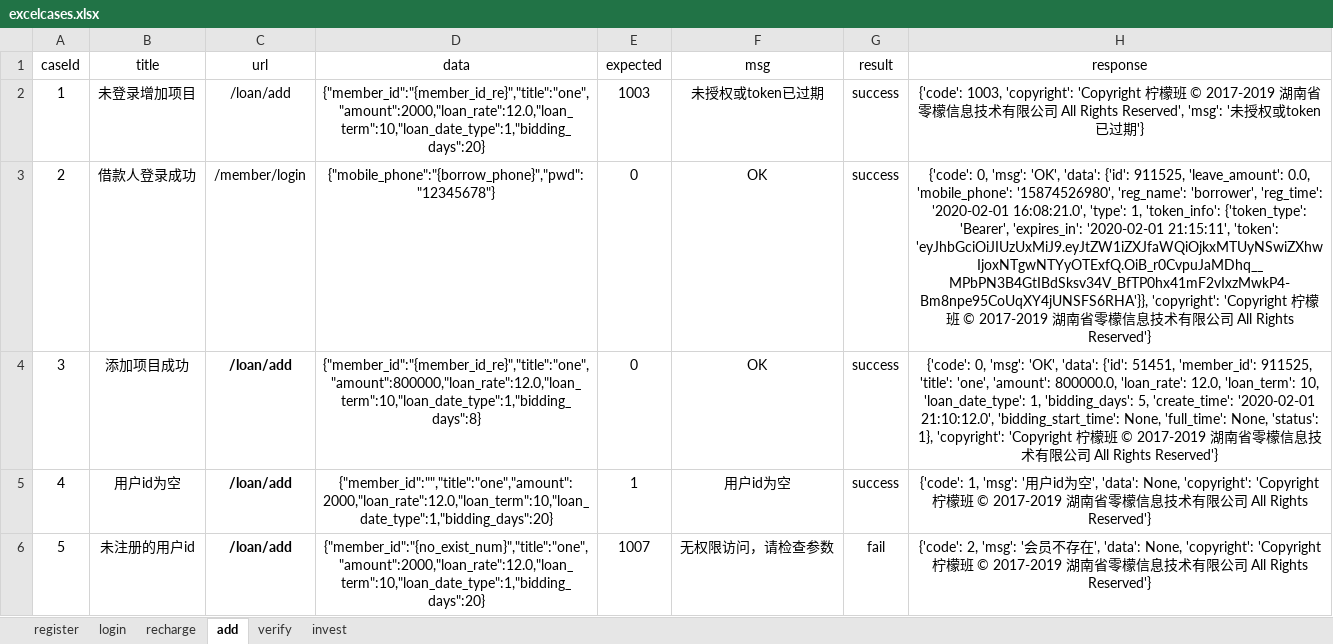
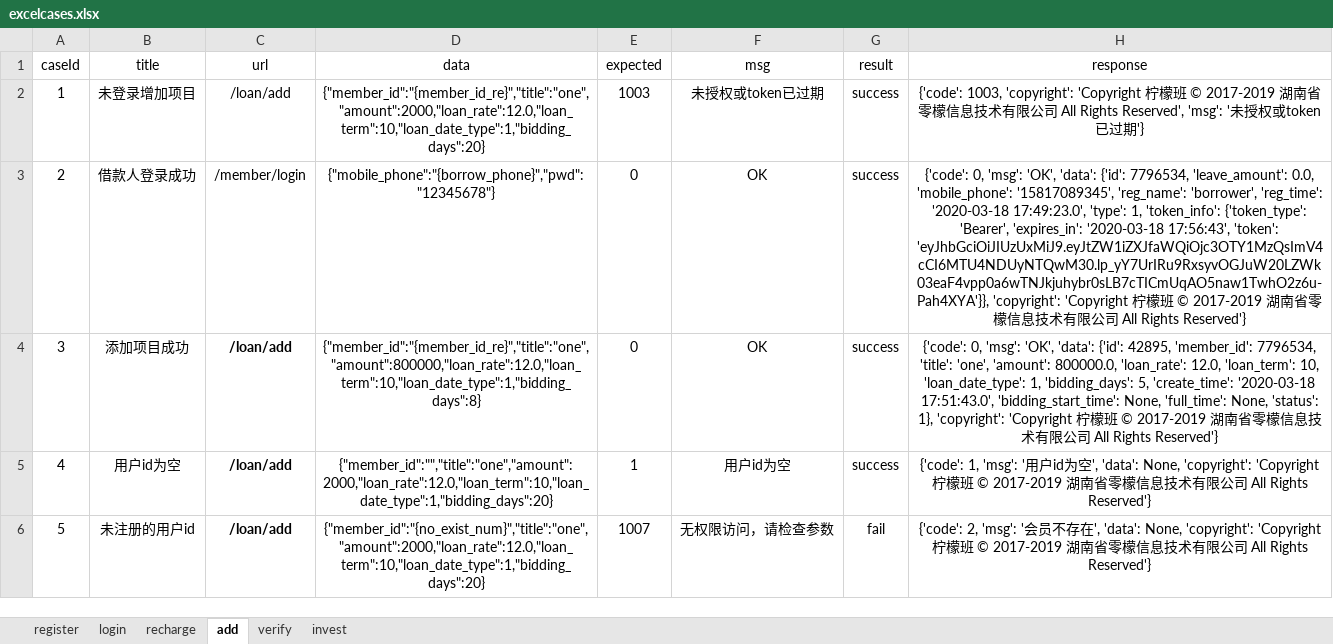
Before and after one commit to yhusr/myinterfacetwo, an Excel workbook: data/excelcases.xlsx, sheet add, drawn as a sheet; only a part is shown; values as stored, in another font and other column widths than the file's, no borders; the diff names each change by its address in the sheet, - before the commit and + after, or states it on an @@ line.

```diff
--- a/data/excelcases.xlsx (sheet add)
+++ b/data/excelcases.xlsx (sheet add)
-H3 (response): …'data': {'id': 911525, 'leave_amount': 0.0, 'mobile_phone': '15874526980', 'reg_name': 'borrower', 'reg_time': '2020-02-01 16:08:21.0', 'type': 1, 'token_info': {'token_type': 'Bearer', 'expires_in': '2020-02-01 21:15:11', 'token': 'eyJhbGciOiJIUzUxMiJ9.eyJtZW1iZXJfaWQiOjkxMTUyNSwiZXhwIjoxNTgwNTYyOTExfQ.OiB_r0CvpuJaMDhq__MPbPN3B4GtIBdSksv34V_BfTP0hx41mF2vIxzMwkP4-Bm8npe95CoUqXY4jUNSFS6RHA'}}, 'copyright': 'Copyright…
+H3 (response): …'data': {'id': 7796534, 'leave_amount': 0.0, 'mobile_phone': '15817089345', 'reg_name': 'borrower', 'reg_time': '2020-03-18 17:49:23.0', 'type': 1, 'token_info': {'token_type': 'Bearer', 'expires_in': '2020-03-18 17:56:43', 'token': 'eyJhbGciOiJIUzUxMiJ9.eyJtZW1iZXJfaWQiOjc3OTY1MzQsImV4cCI6MTU4NDUyNTQwM30.lp_yY7UrIRu9RxsyvOGJuW20LZWk03eaF4vpp0a6wTNJkjuhybr0sLB7cTICmUqAO5naw1TwhO2z6u-Pah4XYA'}}, 'copyright': 'Copyright…
-H4 (response): …'data': {'id': 51451, 'member_id': 911525, 'title': 'one', 'amount': 800000.0, 'loan_rate': 12.0, 'loan_term': 10, 'loan_date_type': 1, 'bidding_days': 5, 'create_time': '2020-02-01 21:10:12.0', 'bidding_start_time': None,…
+H4 (response): …'data': {'id': 42895, 'member_id': 7796534, 'title': 'one', 'amount': 800000.0, 'loan_rate': 12.0, 'loan_term': 10, 'loan_date_type': 1, 'bidding_days': 5, 'create_time': '2020-03-18 17:51:43.0', 'bidding_start_time': None,…
```
Also changed, not shown: sheet recharge, sheet verify, sheet login, sheet register, sheet invest, hidden cells, 4 other files.
